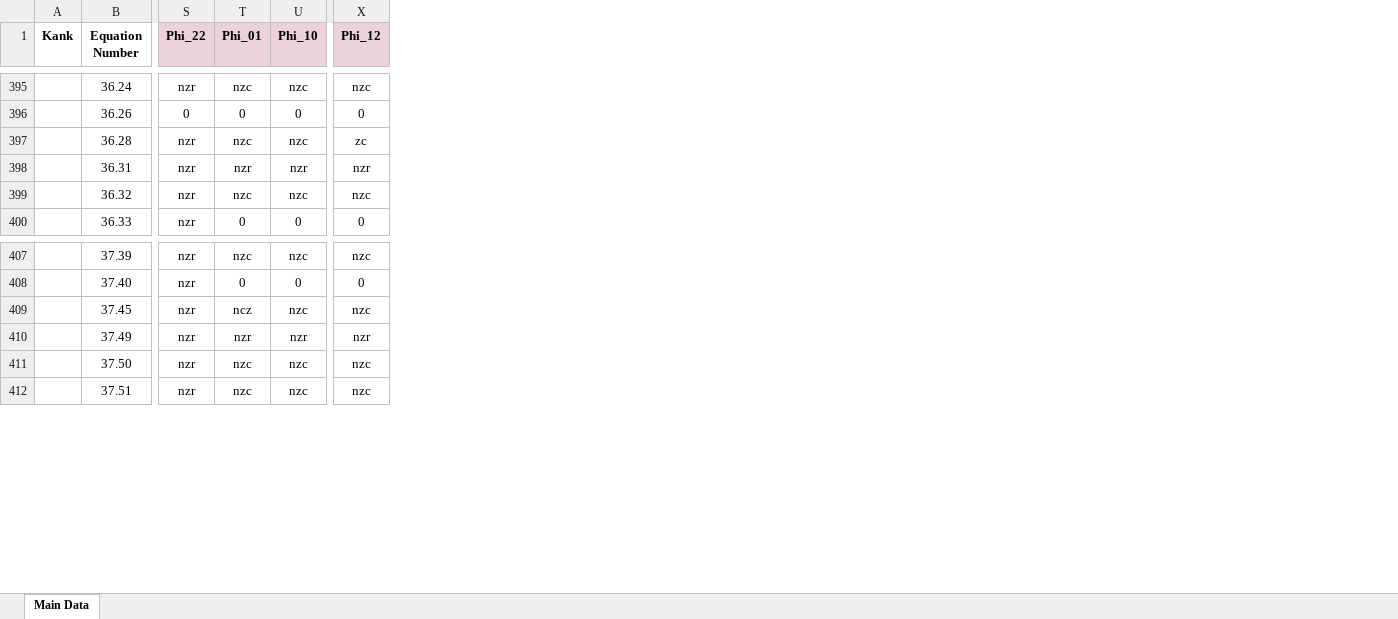
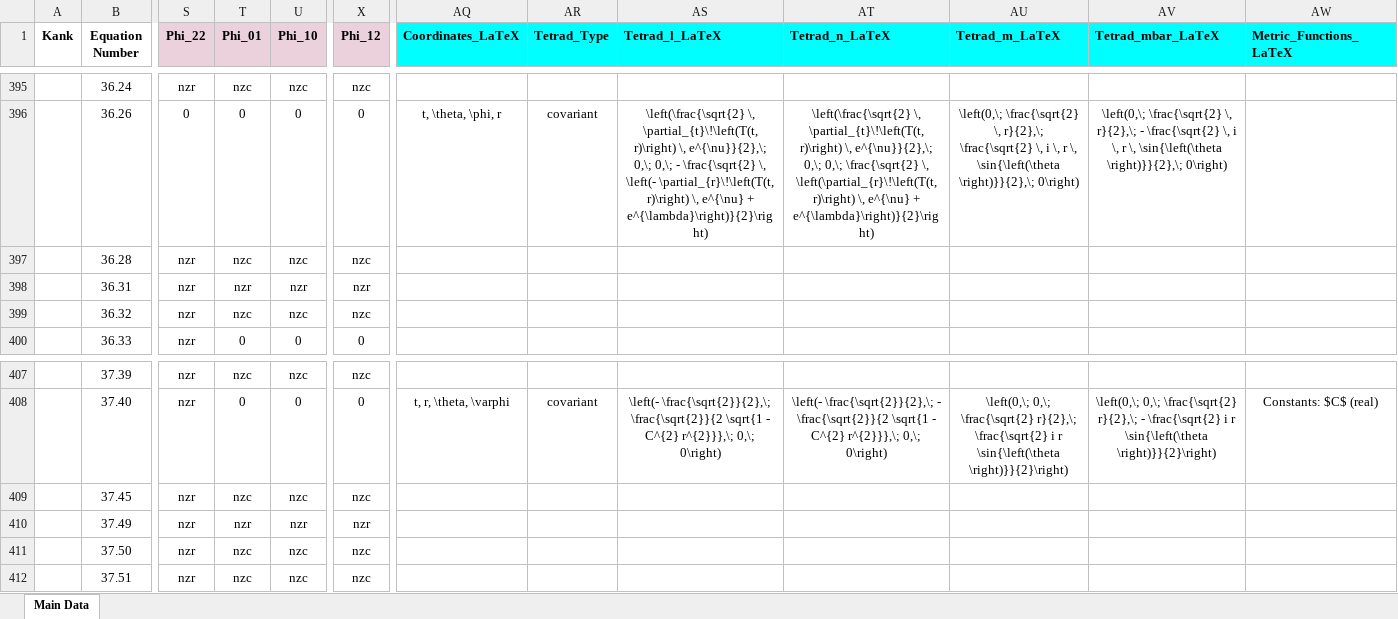
Before and after one commit to sudesb/metric-viewer, an Excel workbook: metricv1.xlsx, sheet Main Data, drawn as a sheet; only a part is shown, gaps mark what is left out; values as stored, in another font and other column widths than the file's, no borders; charts and pictures and conditional formats not drawn; the diff covers the shown part only; the diff names each change by its address in the sheet, - before the commit and + after, or states it on an @@ line.

```diff
--- a/metricv1.xlsx (sheet Main Data)
+++ b/metricv1.xlsx (sheet Main Data)
+column AQ (Coordinates_LaTeX), row 396: t, \theta, \phi, r; row 408: t, r, \theta, \varphi
+column AR (Tetrad_Type), row 396: covariant; row 408: covariant
+column AS (Tetrad_l_LaTeX), row 396: \left(\frac{\sqrt{2} \, \partial_{t}\!\left(T(t, r)\right) \, e^{\nu}}{2},\; 0,\; 0,\; - \frac{\sqrt{2} \, \left(- \partial_{r}\!\left(T(t, r)\right) \, e^{\nu} + e^{\lambda}\right)}{2}\right); row 408: \left(- \frac{\sqrt{2}}{2},\; \frac{\sqrt{2}}{2 \sqrt{1 - C^{2} r^{2}}},\; 0,\; 0\right)
+column AT (Tetrad_n_LaTeX), row 396: \left(\frac{\sqrt{2} \, \partial_{t}\!\left(T(t, r)\right) \, e^{\nu}}{2},\; 0,\; 0,\; \frac{\sqrt{2} \, \left(\partial_{r}\!\left(T(t, r)\right) \, e^{\nu} + e^{\lambda}\right)}{2}\right); row 408: \left(- \frac{\sqrt{2}}{2},\; - \frac{\sqrt{2}}{2 \sqrt{1 - C^{2} r^{2}}},\; 0,\; 0\right)
+column AU (Tetrad_m_LaTeX), row 396: \left(0,\; \frac{\sqrt{2} \, r}{2},\; \frac{\sqrt{2} \, i \, r \, \sin{\left(\theta \right)}}{2},\; 0\right); row 408: \left(0,\; 0,\; \frac{\sqrt{2} r}{2},\; \frac{\sqrt{2} i r \sin{\left(\theta \right)}}{2}\right)
+column AV (Tetrad_mbar_LaTeX), row 396: \left(0,\; \frac{\sqrt{2} \, r}{2},\; - \frac{\sqrt{2} \, i \, r \, \sin{\left(\theta \right)}}{2},\; 0\right); row 408: \left(0,\; 0,\; \frac{\sqrt{2} r}{2},\; - \frac{\sqrt{2} i r \sin{\left(\theta \right)}}{2}\right)
+column AW (Metric_Functions_LaTeX), row 408: Constants: $C$ (real)
-X397 (Phi_12): zc
+X397 (Phi_12): nzc
-T409 (Phi_01): ncz
+T409 (Phi_01): nzc
```
Also changed, not shown: 4 edited cells elsewhere in this sheet, charts or pictures, 1 other file.
